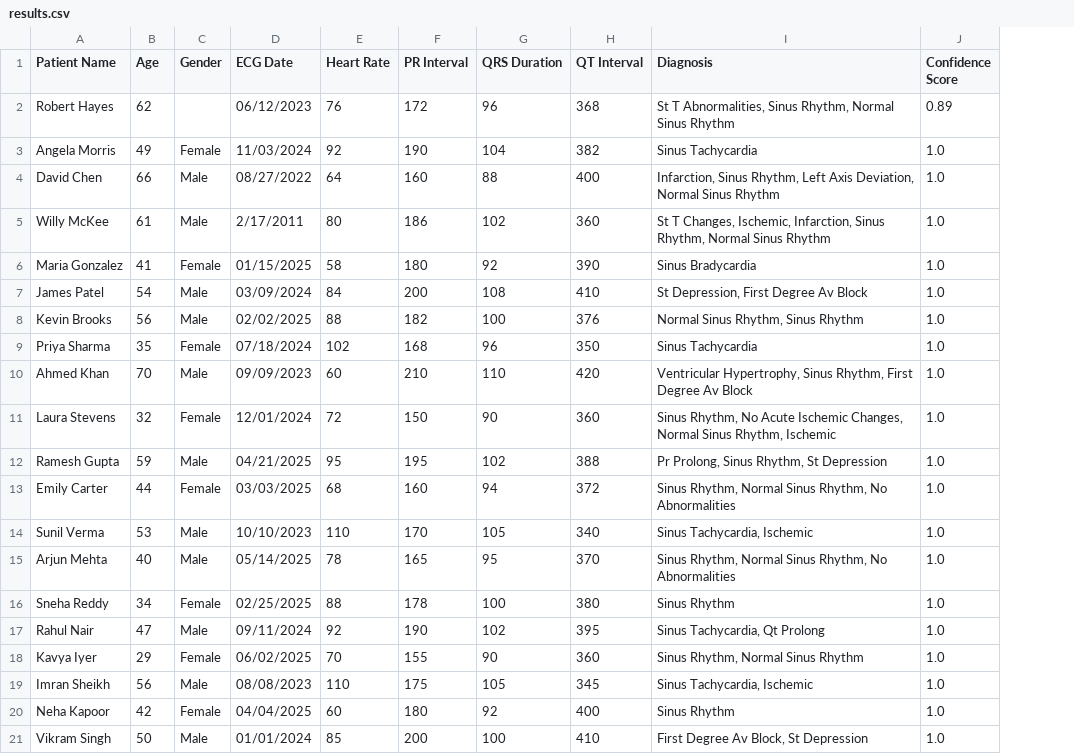
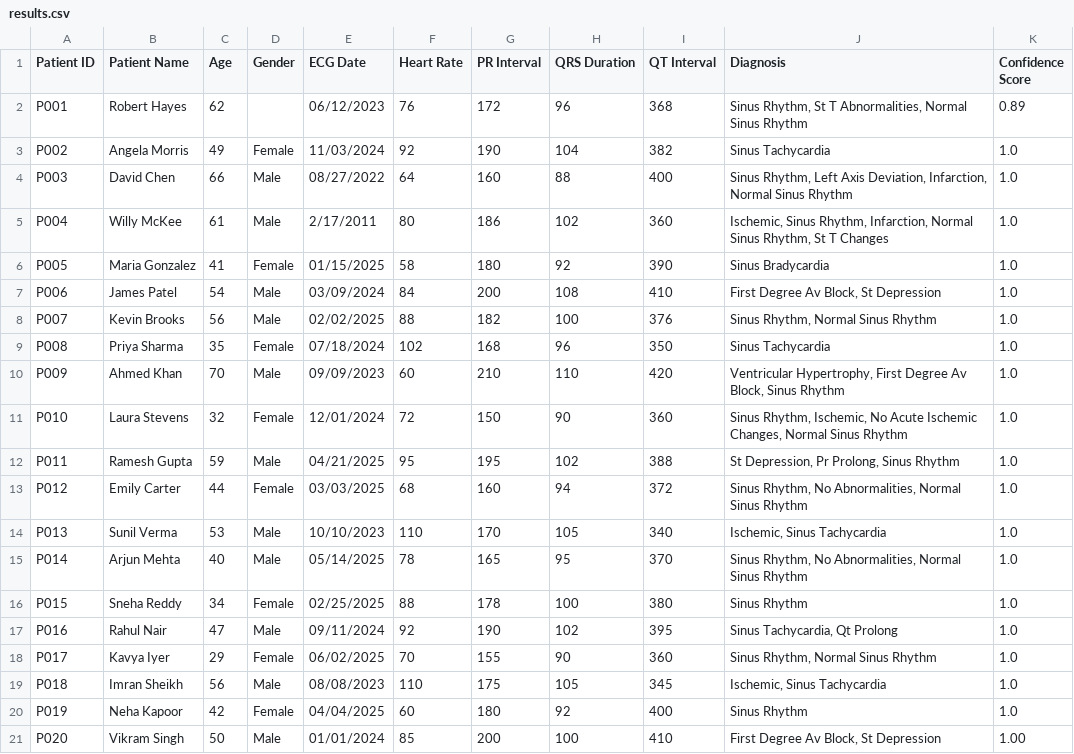
Before and after one commit to SuzaanAhmed/Smart-Cardiology-Document-Processing, a CSV file: Modules/Mod1/outputs/results.csv, drawn as a sheet; addresses are those after the commit; the diff names each change by its address in the sheet, - before the commit and + after, or states it on an @@ line.

```diff
--- a/Modules/Mod1/outputs/results.csv
+++ b/Modules/Mod1/outputs/results.csv
+column A (Patient ID), rows 2-21: P001 | P002 | P003 | P004 | P005 | P006 | P007 | P008 | P009 | P010 | P011 | P012 | P013 | P014 | P015 | P016 | P017 | P018 | P019 | P020
-J2 (Diagnosis): St T Abnormalities, Sinus Rhythm, Normal Sinus…
+J2 (Diagnosis): Sinus Rhythm, St T Abnormalities, Normal Sinus…
-J4 (Diagnosis): Infarction, Sinus Rhythm, Left Axis Deviation, Normal Sinus…
+J4 (Diagnosis): Sinus Rhythm, Left Axis Deviation, Infarction, Normal Sinus…
-J5 (Diagnosis): St T Changes, Ischemic, Infarction, Sinus Rhythm, Normal Sinus Rhythm
+J5 (Diagnosis): Ischemic, Sinus Rhythm, Infarction, Normal Sinus Rhythm, St T Changes
-J7 (Diagnosis): St Depression, First Degree Av Block
+J7 (Diagnosis): First Degree Av Block, St Depression
-J8 (Diagnosis): Normal Sinus Rhythm, Sinus Rhythm
+J8 (Diagnosis): Sinus Rhythm, Normal Sinus Rhythm
-J10 (Diagnosis): Ventricular Hypertrophy, Sinus Rhythm, First Degree Av Block
+J10 (Diagnosis): Ventricular Hypertrophy, First Degree Av Block, Sinus Rhythm
-J11 (Diagnosis): Sinus Rhythm, No Acute Ischemic Changes, Normal Sinus Rhythm, Ischemic
+J11 (Diagnosis): Sinus Rhythm, Ischemic, No Acute Ischemic Changes, Normal Sinus Rhythm
-J12 (Diagnosis): Pr Prolong, Sinus Rhythm, St Depression
+J12 (Diagnosis): St Depression, Pr Prolong, Sinus Rhythm
-J13 (Diagnosis): Sinus Rhythm, Normal Sinus Rhythm, No Abnormalities
+J13 (Diagnosis): Sinus Rhythm, No Abnormalities, Normal Sinus Rhythm
-J14 (Diagnosis): Sinus Tachycardia, Ischemic
+J14 (Diagnosis): Ischemic, Sinus Tachycardia
-J15 (Diagnosis): Sinus Rhythm, Normal Sinus Rhythm, No Abnormalities
+J15 (Diagnosis): Sinus Rhythm, No Abnormalities, Normal Sinus Rhythm
-J19 (Diagnosis): Sinus Tachycardia, Ischemic
+J19 (Diagnosis): Ischemic, Sinus Tachycardia
-K21 (Confidence Score): 1.0
+K21 (Confidence Score): 1.00
```
Also changed, not shown: 4 other files.
